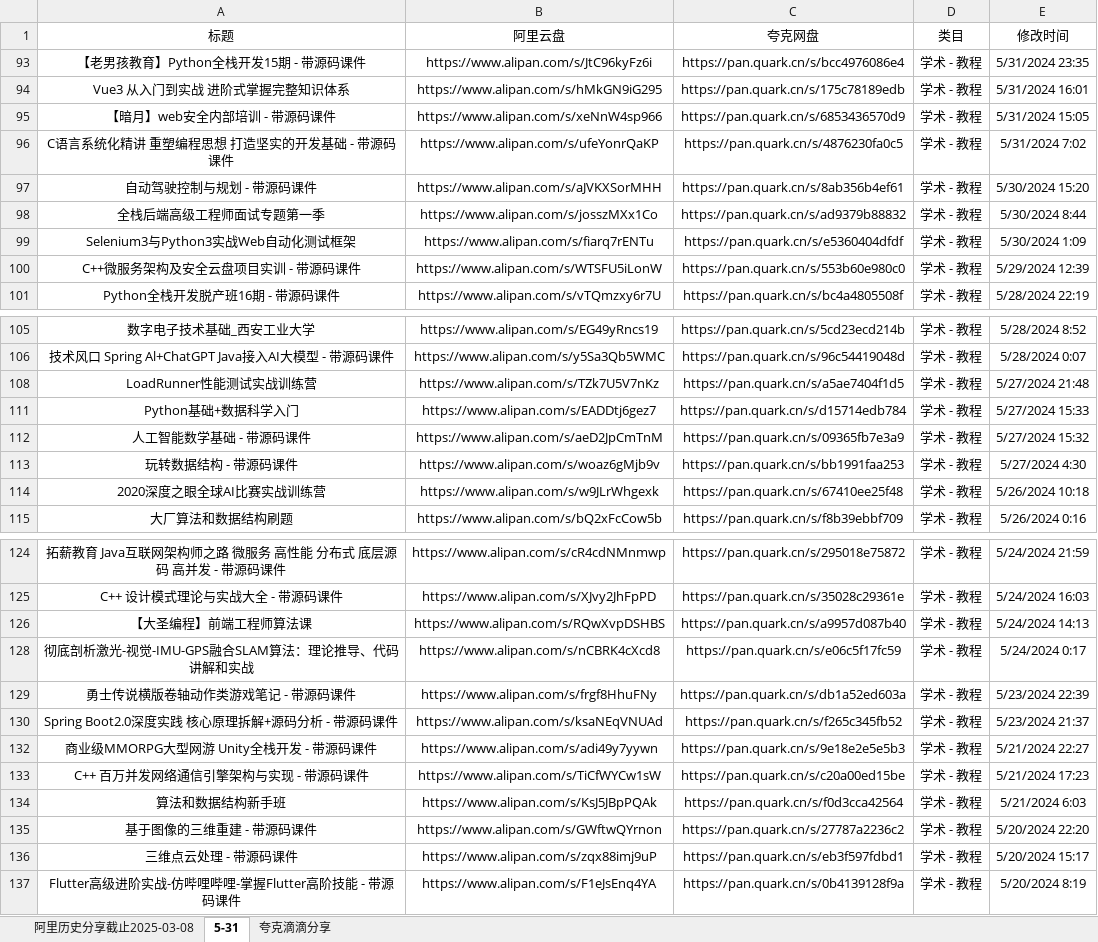
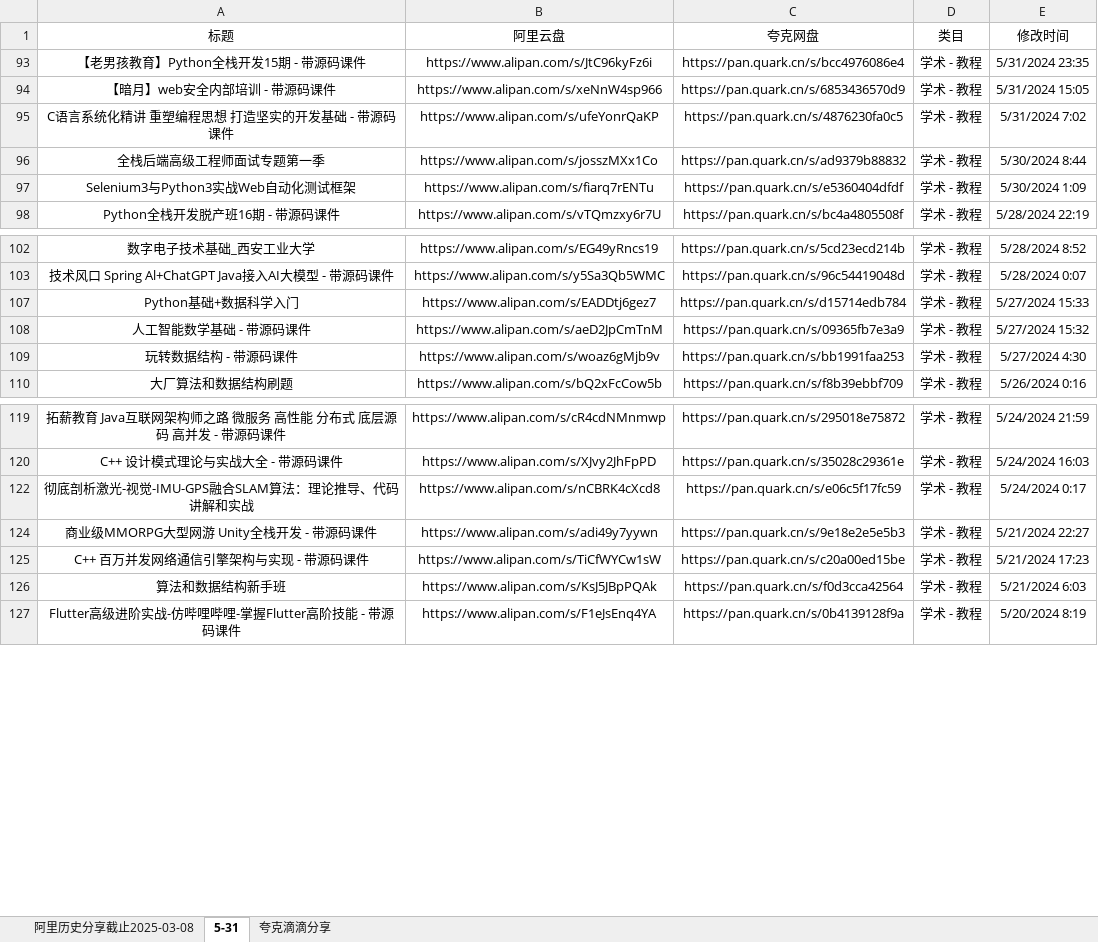
Before and after one commit to mitjavaz/memo, an Excel workbook: .ready/夸克滴滴分享.xlsx, sheet 5-31, drawn as a sheet; only a part is shown, gaps mark what is left out; values as stored, in another font and other column widths than the file's, no borders; the diff names each change by its address in the sheet, - before the commit and + after, or states it on an @@ line.

```diff
--- a/.ready/夸克滴滴分享.xlsx (sheet 5-31)
+++ b/.ready/夸克滴滴分享.xlsx (sheet 5-31)
-row 94: Vue3 从入门到实战 进阶式掌握完整知识体系 | https://www.alipan.com/s/hMkGN9iG295 | https://pan.quark.cn/s/175c78189edb | 学术 - 教程 | 5/31/2024 16:01
-row 97: 自动驾驶控制与规划 - 带源码课件 | https://www.alipan.com/s/aJVKXSorMHH | https://pan.quark.cn/s/8ab356b4ef61 | 学术 - 教程 | 5/30/2024 15:20
-row 100: C++微服务架构及安全云盘项目实训 - 带源码课件 | https://www.alipan.com/s/WTSFU5iLonW | https://pan.quark.cn/s/553b60e980c0 | 学术 - 教程 | 5/29/2024 12:39
-row 108: LoadRunner性能测试实战训练营 | https://www.alipan.com/s/TZk7U5V7nKz | https://pan.quark.cn/s/a5ae7404f1d5 | 学术 - 教程 | 5/27/2024 21:48
-row 114: 2020深度之眼全球AI比赛实战训练营 | https://www.alipan.com/s/w9JLrWhgexk | https://pan.quark.cn/s/67410ee25f48 | 学术 - 教程 | 5/26/2024 10:18
-row 126: 【大圣编程】前端工程师算法课 | https://www.alipan.com/s/RQwXvpDSHBS | https://pan.quark.cn/s/a9957d087b40 | 学术 - 教程 | 5/24/2024 14:13
-row 129: 勇士传说横版卷轴动作类游戏笔记 - 带源码课件 | https://www.alipan.com/s/frgf8HhuFNy | https://pan.quark.cn/s/db1a52ed603a | 学术 - 教程 | 5/23/2024 22:39
-row 130: Spring Boot2.0深度实践 核心原理拆解+源码分析 - 带源码课件 | https://www.alipan.com/s/ksaNEqVNUAd | https://pan.quark.cn/s/f265c345fb52 | 学术 - 教程 | 5/23/2024 21:37
-row 135: 基于图像的三维重建 - 带源码课件 | https://www.alipan.com/s/GWftwQYrnon | https://pan.quark.cn/s/27787a2236c2 | 学术 - 教程 | 5/20/2024 22:20
-row 136: 三维点云处理 - 带源码课件 | https://www.alipan.com/s/zqx88imj9uP | https://pan.quark.cn/s/eb3f597fdbd1 | 学术 - 教程 | 5/20/2024 15:17
```
Also changed, not shown: sheet 夸克滴滴分享, sheet 阿里历史分享截止2025-03-08, 3 other files.
